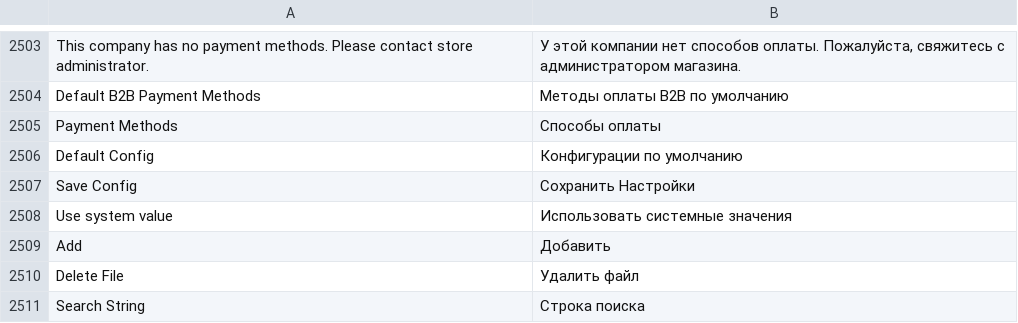
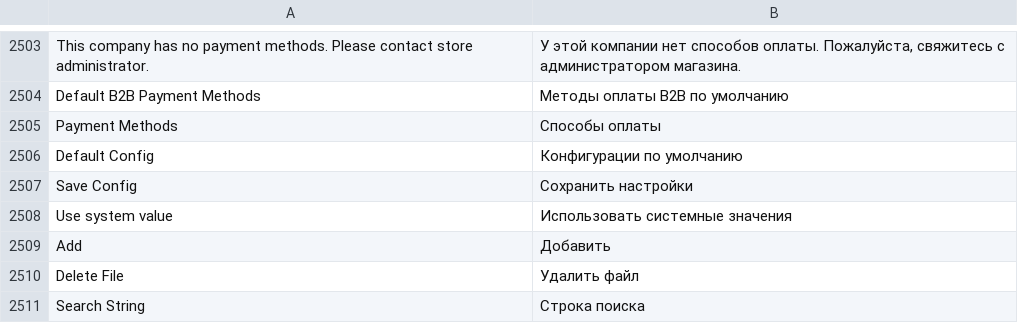
Before and after one commit to magento-l10n/language-ru_RU, a CSV file: ru_RU.csv, drawn as a sheet; only a part is shown, gaps mark what is left out; the diff names each change by its address in the sheet, - before the commit and + after, or states it on an @@ line.

Commit message:
Updating translations from Crowdin.

```diff
--- a/ru_RU.csv
+++ b/ru_RU.csv
-B2507: Сохранить Настройки
+B2507: Сохранить настройки
```
Also changed, not shown: 1 other file.
